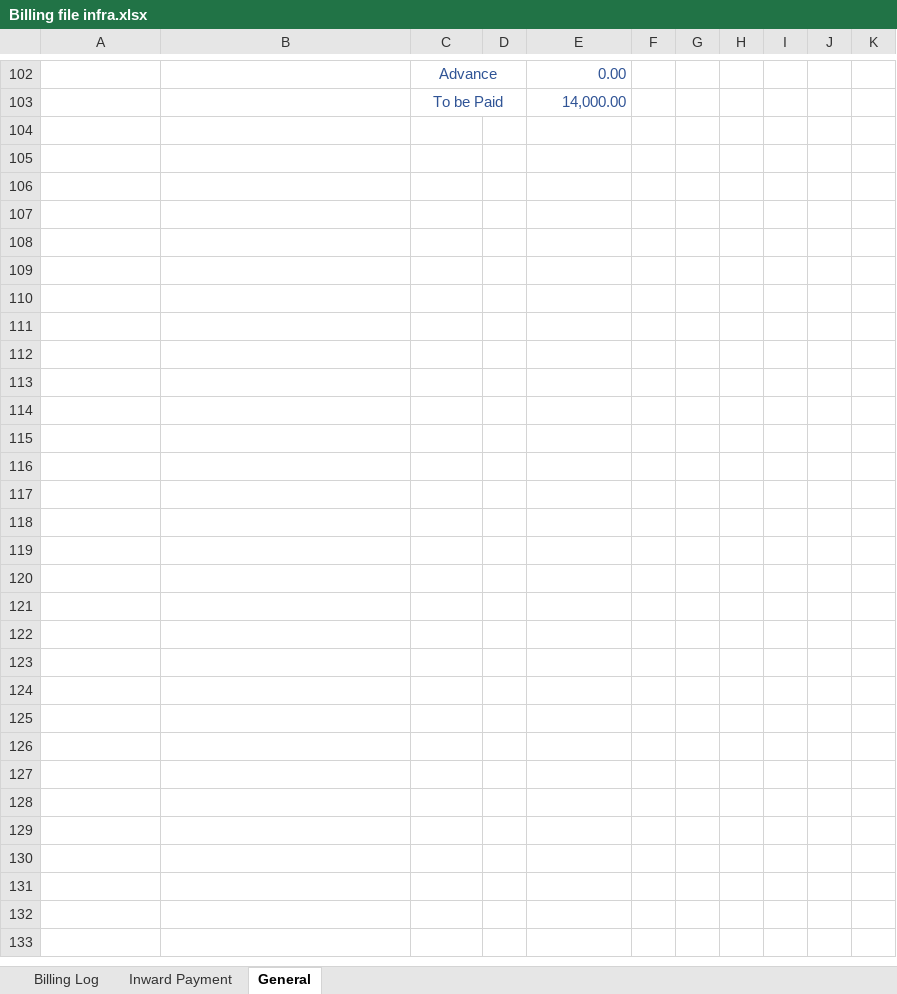
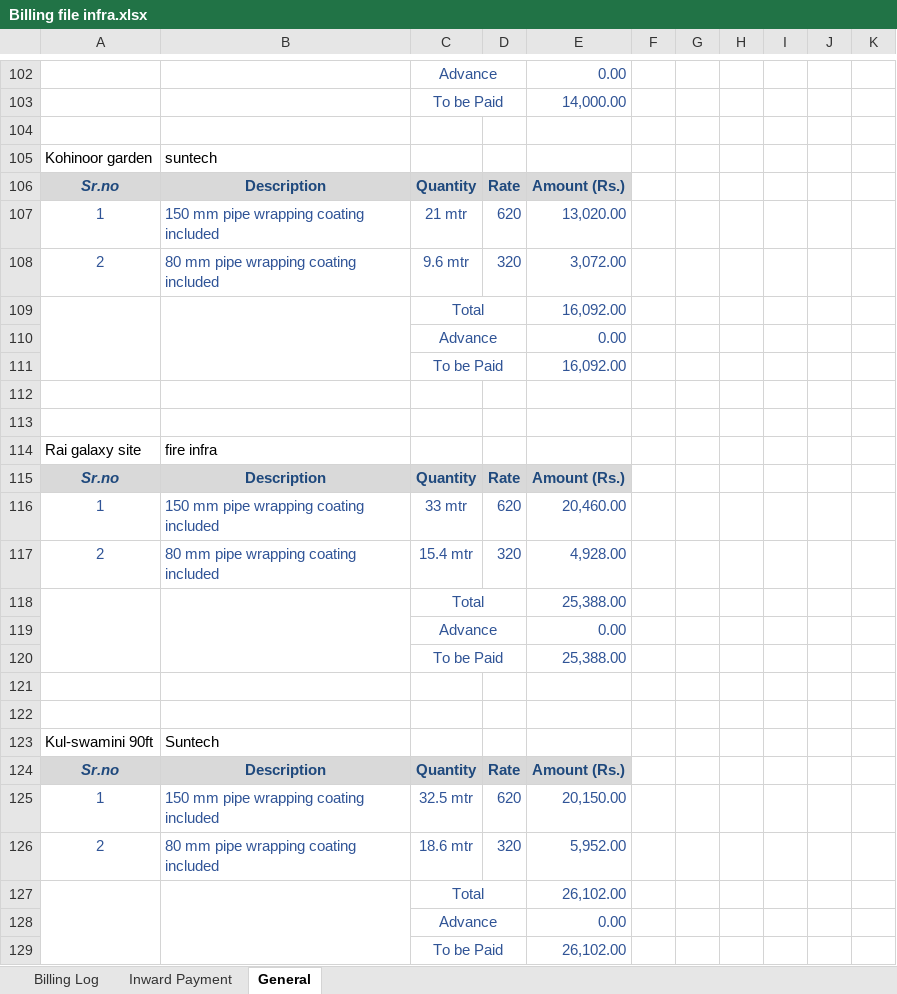
Before and after one commit to akhilesy/balaji-general-file, an Excel workbook: Fire work/Company/Fire Infra/Billing file infra.xlsx, sheet General, drawn as a sheet; only a part is shown, gaps mark what is left out; values as stored, in another font and other column widths than the file's, no borders; the diff names each change by its address in the sheet, - before the commit and + after, or states it on an @@ line.

```diff
--- a/Fire work/Company/Fire Infra/Billing file infra.xlsx (sheet General)
+++ b/Fire work/Company/Fire Infra/Billing file infra.xlsx (sheet General)
+row 104: (empty)
+row 105: Kohinoor garden | suntech
+row 106: Sr.no | Description | Quantity | Rate | Amount (Rs.)
+row 107: 1 | 150 mm pipe wrapping coating included | 21 mtr | 620 | 13,020.00
+row 108: 2 | 80 mm pipe wrapping coating included | 9.6 mtr | 320 | 3,072.00
+row 109:  |  | Total |  | 16,092.00
+row 110:  |  | Advance |  | 0.00
+row 111:  |  | To be Paid |  | 16,092.00
+row 112: (empty)
+row 113: (empty)
+row 114: Rai galaxy site | fire infra
+row 115: Sr.no | Description | Quantity | Rate | Amount (Rs.)
+row 116: 1 | 150 mm pipe wrapping coating included | 33 mtr | 620 | 20,460.00
+row 117: 2 | 80 mm pipe wrapping coating included | 15.4 mtr | 320 | 4,928.00
+row 118:  |  | Total |  | 25,388.00
+row 119:  |  | Advance |  | 0.00
+row 120:  |  | To be Paid |  | 25,388.00
+row 121: (empty)
+row 122: (empty)
+row 123: Kul-swamini 90ft | Suntech
+row 124: Sr.no | Description | Quantity | Rate | Amount (Rs.)
+row 125: 1 | 150 mm pipe wrapping coating included | 32.5 mtr | 620 | 20,150.00
+row 126: 2 | 80 mm pipe wrapping coating included | 18.6 mtr | 320 | 5,952.00
+row 127:  |  | Total |  | 26,102.00
+row 128:  |  | Advance |  | 0.00
+row 129:  |  | To be Paid |  | 26,102.00
```
Also changed, not shown: sheet Inward Payment, sheet Billing Log, formulas that keep their value, Fire work/Company/Basant/Billing Basant.xlsx, Fire work/NBJFS/Attendance till August.xlsx, 22 other files.
